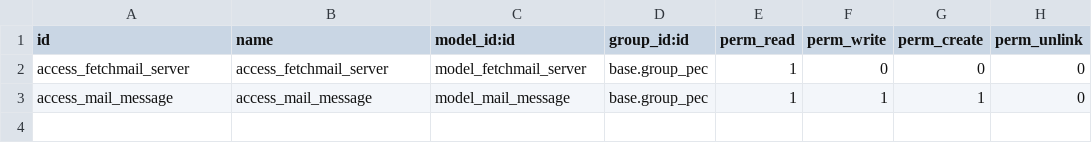
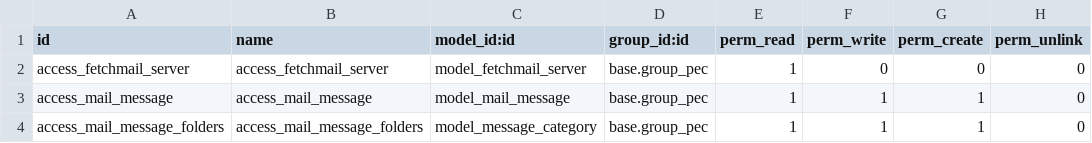
Before and after one commit to OCA/l10n-italy, a CSV file: l10n_it_pec_messages/security/ir.model.access.csv, drawn as a sheet; the diff names each change by its address in the sheet, - before the commit and + after, or states it on an @@ line.

Commit message:
[FIX] security

```diff
--- a/l10n_it_pec_messages/security/ir.model.access.csv
+++ b/l10n_it_pec_messages/security/ir.model.access.csv
+row 4: access_mail_message_folders | access_mail_message_folders | model_message_category | base.group_pec | 1 | 1 | 1 | 0
```
